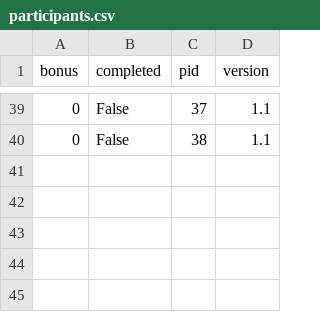
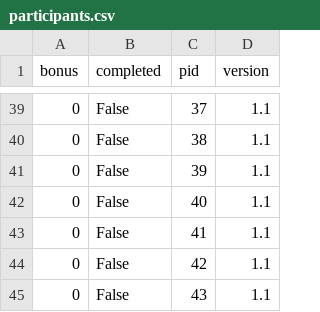
Before and after one commit to fredcallaway/multigoals, a CSV file: data/1.1/participants.csv, drawn as a sheet; only a part is shown, gaps mark what is left out; the diff names each change by its address in the sheet, - before the commit and + after, or states it on an @@ line.

```diff
--- a/data/1.1/participants.csv
+++ b/data/1.1/participants.csv
+row 41: 0 | False | 39 | 1.1
+row 42: 0 | False | 40 | 1.1
+row 43: 0 | False | 41 | 1.1
+row 44: 0 | False | 42 | 1.1
+row 45: 0 | False | 43 | 1.1
```
Also changed, not shown: data/1.1/html-button-response.csv, data/1.1/survey-text.csv, 1 other file.
